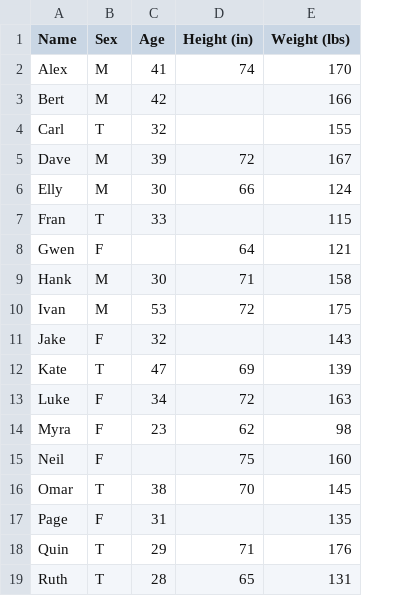
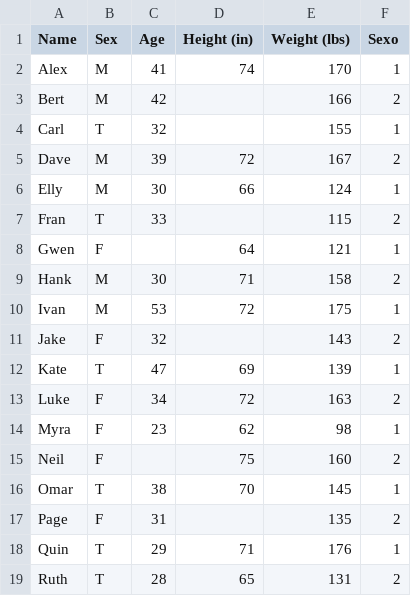
Before and after one commit to hbaghar/statistics-for-dummies, a CSV file: src/backend/biostats.csv, drawn as a sheet; the diff names each change by its address in the sheet, - before the commit and + after, or states it on an @@ line.

Commit message:
added handling with categorical columns and additional code in slice_by_column

```diff
--- a/src/backend/biostats.csv
+++ b/src/backend/biostats.csv
+column F (Sexo), rows 2-19: 1 | 2 | 1 | 2 | 1 | 2 | 1 | 2 | 1 | 2 | 1 | 2 | 1 | 2 | 1 | 2 | 1 | 2
```
Also changed, not shown: 4 other files.
